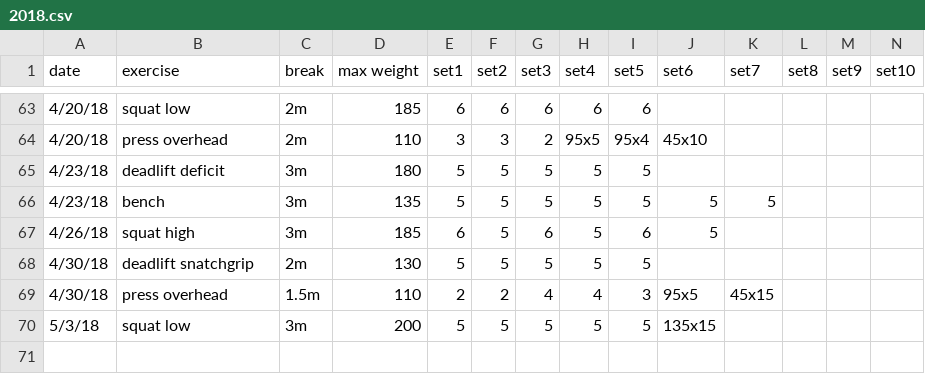
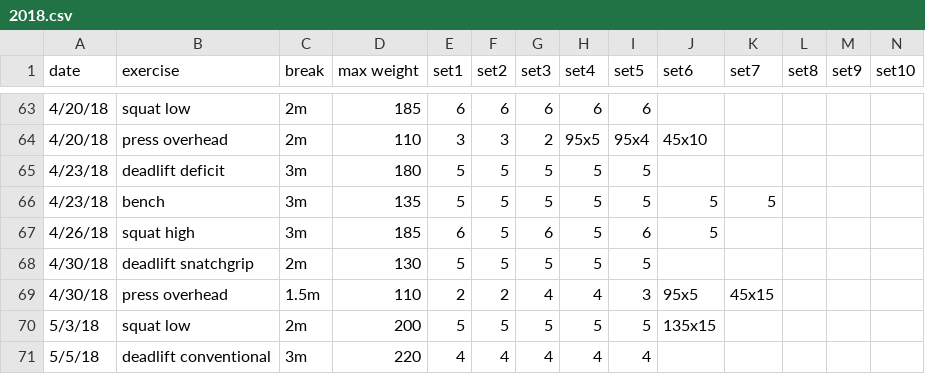
Before and after one commit to solenoid/exercise, a CSV file: 2018.csv, drawn as a sheet; only a part is shown, gaps mark what is left out.

Commit message:
deadlifts felt good with good bracing, lats sore 2 days out

```diff
--- a/2018.csv
+++ b/2018.csv
@@ -69,2 +69,3 @@ date,exercise,break,max weight,set1,set2,set3,set4,set5,set6,set7,set8,set9,set1
 4/30/18,press overhead,1.5m,110,2,2,4,4,3,95x5,45x15,,,
-5/3/18,squat low,3m,200,5,5,5,5,5,135x15,,,,
+5/3/18,squat low,2m,200,5,5,5,5,5,135x15,,,,
+5/5/18,deadlift conventional,3m,220,4,4,4,4,4,,,,,
```
